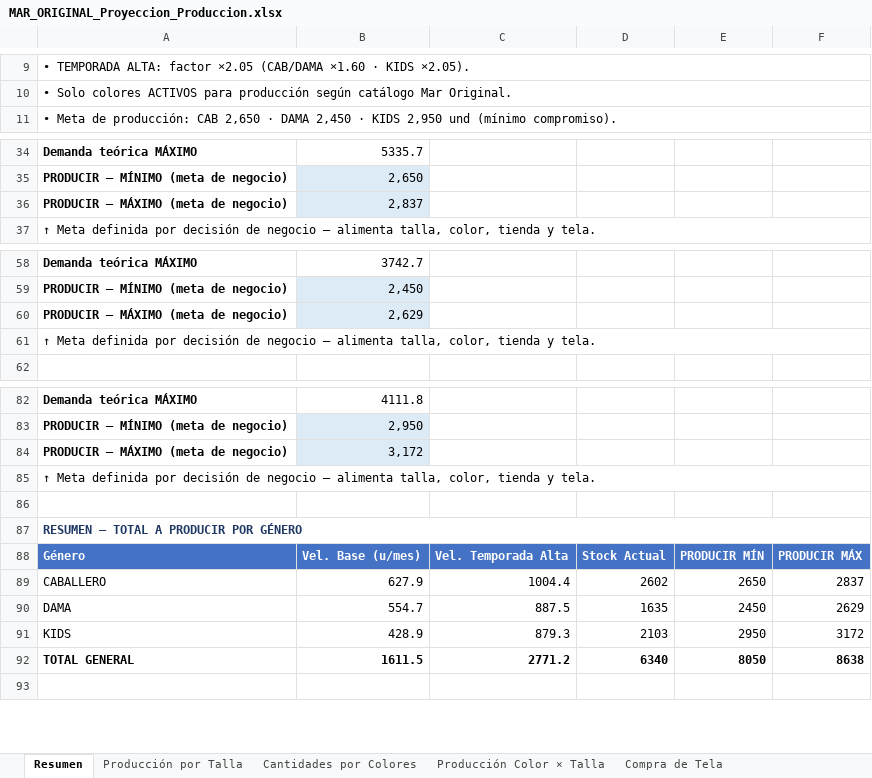
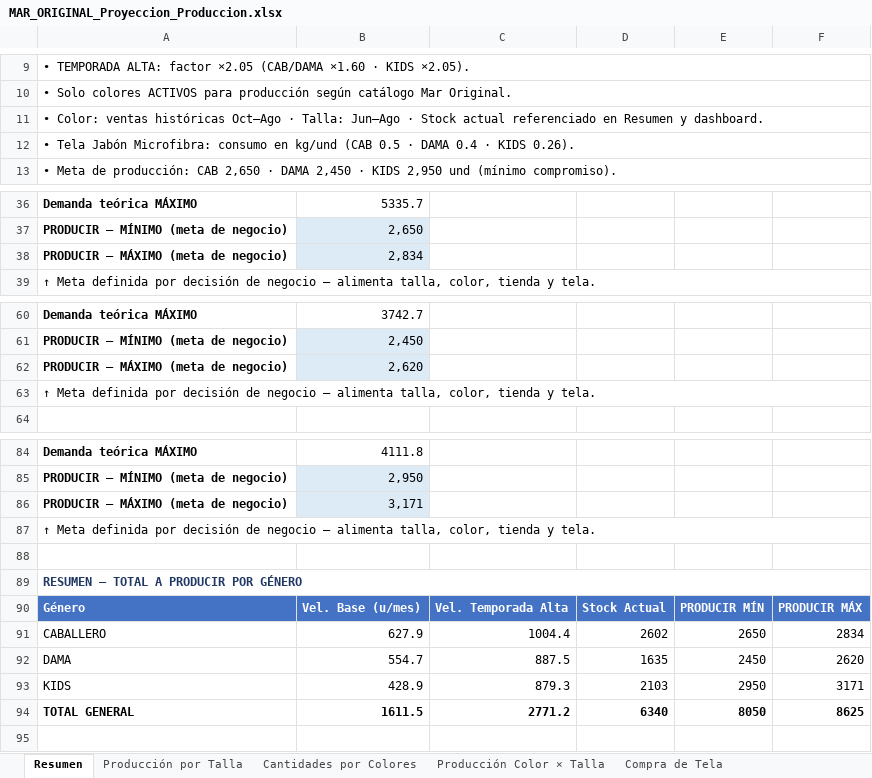
Before and after one commit to scm-svg/Data-Analyst, an Excel workbook: MAR_ORIGINAL_Proyeccion_Produccion.xlsx, sheet Resumen, drawn as a sheet; only a part is shown, gaps mark what is left out; values as stored, in another font and other column widths than the file's, no borders; addresses are those after the commit; the diff names each change by its address in the sheet, - before the commit and + after, or states it on an @@ line.

```diff
--- a/MAR_ORIGINAL_Proyeccion_Produccion.xlsx (sheet Resumen)
+++ b/MAR_ORIGINAL_Proyeccion_Produccion.xlsx (sheet Resumen)
+row 11: • Color: ventas históricas Oct–Ago · Talla: Jun–Ago · Stock actual referenciado en Resumen y dashboard.
+row 12: • Tela Jabón Microfibra: consumo en kg/und (CAB 0.5 · DAMA 0.4 · KIDS 0.26).
-B38: 2,837
+B38: 2,834
-B62: 2,629
+B62: 2,620
-B86: 3,172
+B86: 3,171
-F91: 2837
+F91: 2834
-F92: 2629
+F92: 2620
-F93: 3172
+F93: 3171
-F94: 8638
+F94: 8625
```
Also changed, not shown: sheet Producción Color × Talla, sheet Distribución por Tienda, sheet Compra de Tela, sheet Cantidades por Colores, sheet Producción por Talla, sheet Metodología, 2 other files.
